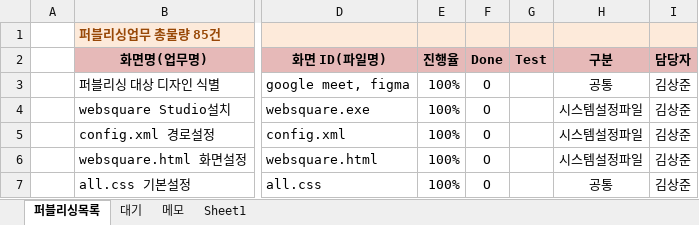
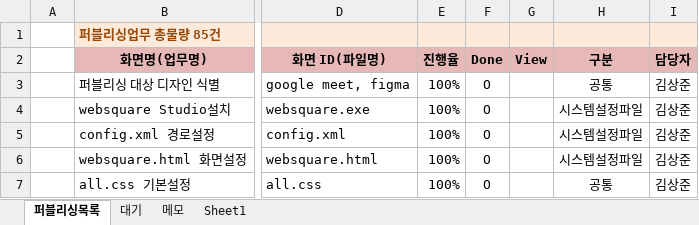
Before and after one commit to Kim-sangjoon/new_ucube_m, an Excel workbook: new_ucube_m/WebContent/static/web/pub/차세대UCube-모바일-퍼블리싱일정관리.xlsm, sheet 퍼블리싱목록, drawn as a sheet; only a part is shown, gaps mark what is left out; values as stored, in another font and other column widths than the file's, no borders; charts and pictures not drawn; the diff names each change by its address in the sheet, - before the commit and + after, or states it on an @@ line.

Commit message:
다시수정

```diff
--- a/new_ucube_m/WebContent/static/web/pub/차세대UCube-모바일-퍼블리싱일정관리.xlsm (sheet 퍼블리싱목록)
+++ b/new_ucube_m/WebContent/static/web/pub/차세대UCube-모바일-퍼블리싱일정관리.xlsm (sheet 퍼블리싱목록)
-G2: Test
+G2: View
```
